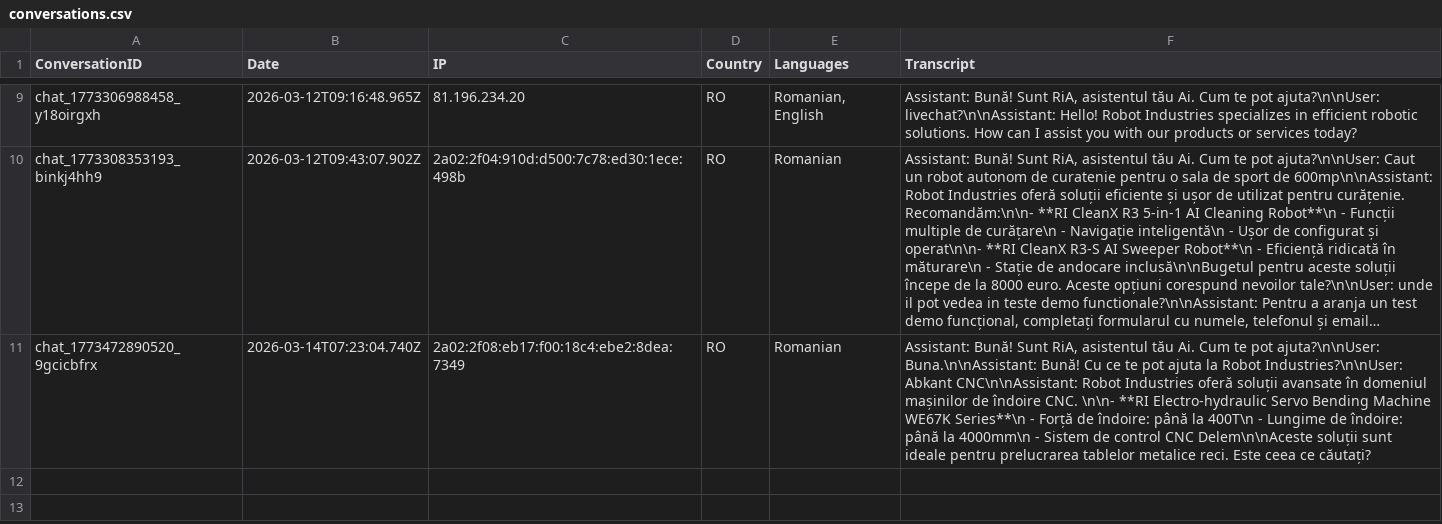
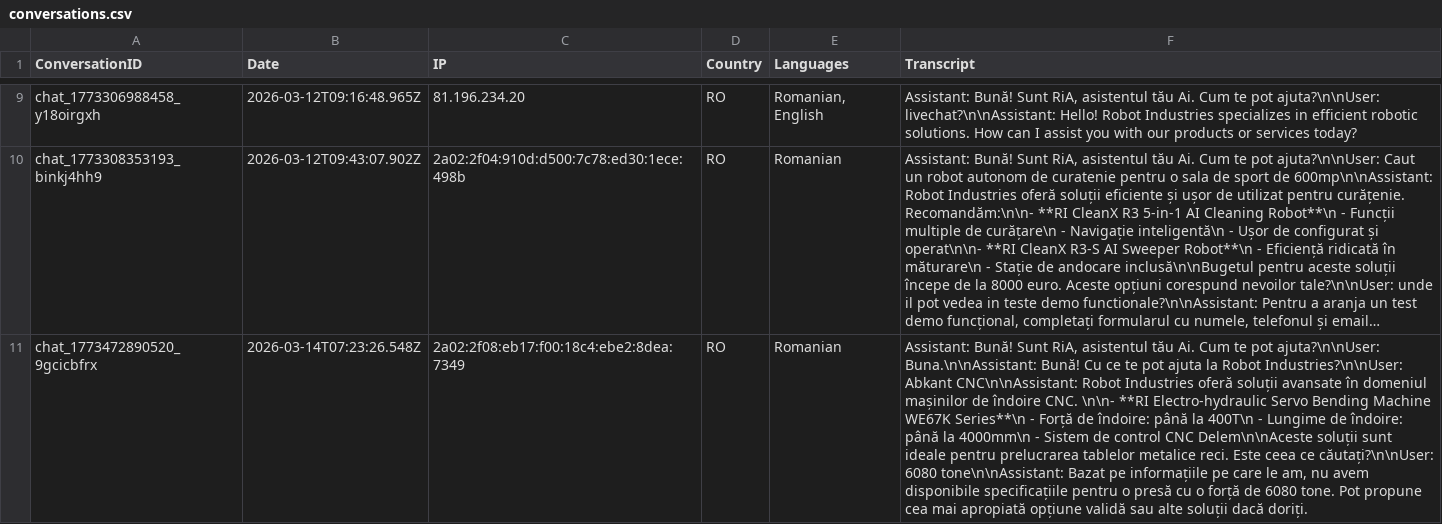
Before and after one commit to RaresC24/chatbot, a CSV file: conversations.csv, drawn as a sheet; only a part is shown, gaps mark what is left out; long unchanged cells end in …; the diff names each change by its address in the sheet, - before the commit and + after, or states it on an @@ line.

Commit message:
Log conversation chat_1773472890520_9gcicbfrx

```diff
--- a/conversations.csv
+++ b/conversations.csv
-B11 (Date): 2026-03-14T07:23:04.740Z
+B11 (Date): 2026-03-14T07:23:26.548Z
-F11 (Transcript): …ceea ce căutați?
+F11 (Transcript): …ceea ce căutați?\n\nUser: 6080 tone\n\nAssistant: Bazat pe informațiile pe care le am, nu avem disponibile specificațiile pentru o presă cu o forță de 6080 tone. Pot propune cea mai apropiată opțiune validă sau alte soluții dacă doriți.
```
